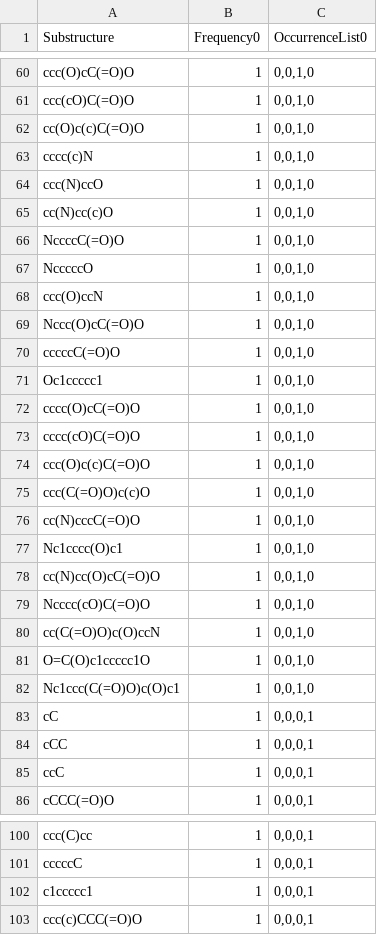
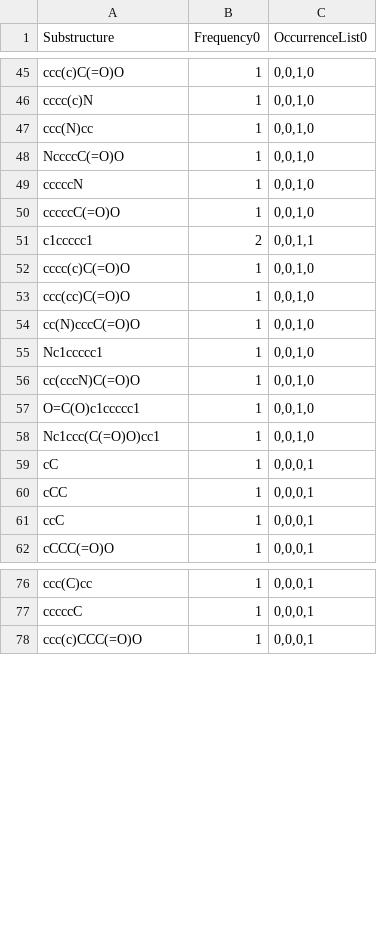
Before and after one commit to moltools/GraphMiner, a CSV file: combined_overview_group0.csv, drawn as a sheet; only a part is shown, gaps mark what is left out; removed rows and columns are numbered as before the commit, all else as after; the diff covers the shown part only; the diff names each change by its address in the sheet, - before the commit and + after, or states it on an @@ line.

```diff
--- a/combined_overview_group0.csv
+++ b/combined_overview_group0.csv
-A45 (Substructure): ccc(O)cC(=O)O
+A45 (Substructure): ccc(c)C(=O)O
-row 61: ccc(cO)C(=O)O | 1 | 0,0,1,0
-row 62: cc(O)c(c)C(=O)O | 1 | 0,0,1,0
-A47 (Substructure): ccc(N)ccO
+A47 (Substructure): ccc(N)cc
-row 65: cc(N)cc(c)O | 1 | 0,0,1,0
-A49 (Substructure): NcccccO
+A49 (Substructure): cccccN
-row 68: ccc(O)ccN | 1 | 0,0,1,0
-row 69: Nccc(O)cC(=O)O | 1 | 0,0,1,0
-row 71: Oc1ccccc1 | 1 | 0,0,1,0
+row 51: c1ccccc1 | 2 | 0,0,1,1
-A52 (Substructure): cccc(O)cC(=O)O
+A52 (Substructure): cccc(c)C(=O)O
-A53 (Substructure): cccc(cO)C(=O)O
+A53 (Substructure): ccc(cc)C(=O)O
-row 74: ccc(O)c(c)C(=O)O | 1 | 0,0,1,0
-row 75: ccc(C(=O)O)c(c)O | 1 | 0,0,1,0
-A55 (Substructure): Nc1cccc(O)c1
+A55 (Substructure): Nc1ccccc1
-row 78: cc(N)cc(O)cC(=O)O | 1 | 0,0,1,0
-A56 (Substructure): Ncccc(cO)C(=O)O
+A56 (Substructure): cc(cccN)C(=O)O
-row 80: cc(C(=O)O)c(O)ccN | 1 | 0,0,1,0
-A57 (Substructure): O=C(O)c1ccccc1O
+A57 (Substructure): O=C(O)c1ccccc1
-A58 (Substructure): Nc1ccc(C(=O)O)c(O)c1
+A58 (Substructure): Nc1ccc(C(=O)O)cc1
-row 102: c1ccccc1 | 1 | 0,0,0,1
```
Also changed, not shown: 1 added row, 16 removed rows and 9 edited cells elsewhere in this file, small_test.csv, 9 other files.
